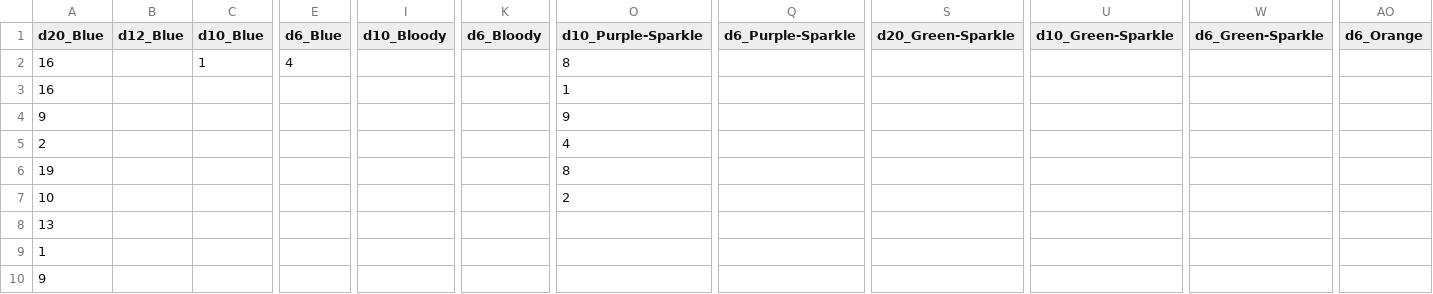
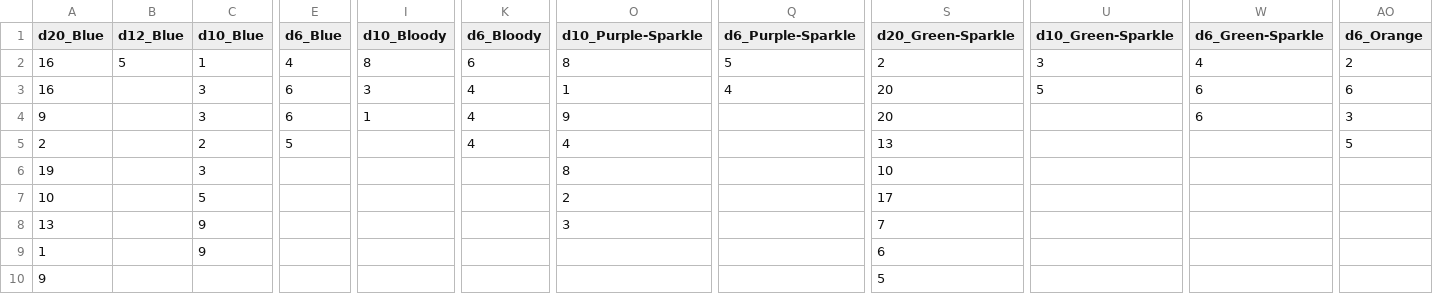
Before and after one commit to Conner-Lavineway/Player-Library-Items, a CSV file: Dice Data/Dice-Data.csv, drawn as a sheet; only a part is shown, gaps mark what is left out; the diff covers the shown part only; the diff names each change by its address in the sheet, - before the commit and + after, or states it on an @@ line.

```diff
--- a/Dice Data/Dice-Data.csv
+++ b/Dice Data/Dice-Data.csv
-B2 (d12_Blue): (empty)
+B2 (d12_Blue): 5
-I2 (d10_Bloody): (empty)
+I2 (d10_Bloody): 8
-K2 (d6_Bloody): (empty)
+K2 (d6_Bloody): 6
-Q2 (d6_Purple-Sparkle): (empty)
+Q2 (d6_Purple-Sparkle): 5
-S2 (d20_Green-Sparkle): (empty)
+S2 (d20_Green-Sparkle): 2
-U2 (d10_Green-Sparkle): (empty)
+U2 (d10_Green-Sparkle): 3
-W2 (d6_Green-Sparkle): (empty)
+W2 (d6_Green-Sparkle): 4
-AO2 (d6_Orange): (empty)
+AO2 (d6_Orange): 2
-C3:C4 (d10_Blue): (empty)
+C3:C4 (d10_Blue): 3
-E3:E4 (d6_Blue): (empty)
+E3:E4 (d6_Blue): 6
-I3 (d10_Bloody): (empty)
+I3 (d10_Bloody): 3
-K3:K5 (d6_Bloody): (empty)
+K3:K5 (d6_Bloody): 4
-Q3 (d6_Purple-Sparkle): (empty)
+Q3 (d6_Purple-Sparkle): 4
-S3:S4 (d20_Green-Sparkle): (empty)
+S3:S4 (d20_Green-Sparkle): 20
-U3 (d10_Green-Sparkle): (empty)
+U3 (d10_Green-Sparkle): 5
-W3:W4 (d6_Green-Sparkle): (empty)
+W3:W4 (d6_Green-Sparkle): 6
-AO3 (d6_Orange): (empty)
+AO3 (d6_Orange): 6
-I4 (d10_Bloody): (empty)
+I4 (d10_Bloody): 1
-AO4 (d6_Orange): (empty)
+AO4 (d6_Orange): 3
-C5 (d10_Blue): (empty)
+C5 (d10_Blue): 2
-E5 (d6_Blue): (empty)
+E5 (d6_Blue): 5
-S5 (d20_Green-Sparkle): (empty)
+S5 (d20_Green-Sparkle): 13
-AO5 (d6_Orange): (empty)
+AO5 (d6_Orange): 5
-C6 (d10_Blue): (empty)
+C6 (d10_Blue): 3
-S6 (d20_Green-Sparkle): (empty)
+S6 (d20_Green-Sparkle): 10
-C7 (d10_Blue): (empty)
+C7 (d10_Blue): 5
-S7 (d20_Green-Sparkle): (empty)
+S7 (d20_Green-Sparkle): 17
-C8:C9 (d10_Blue): (empty)
+C8:C9 (d10_Blue): 9
-O8 (d10_Purple-Sparkle): (empty)
+O8 (d10_Purple-Sparkle): 3
-S8 (d20_Green-Sparkle): (empty)
+S8 (d20_Green-Sparkle): 7
-S9 (d20_Green-Sparkle): (empty)
+S9 (d20_Green-Sparkle): 6
-S10 (d20_Green-Sparkle): (empty)
+S10 (d20_Green-Sparkle): 5
```
Also changed, not shown: 21 added rows and 14 edited cells elsewhere in this file, Dice Data/d10.csv, Dice Data/d12.csv, 15 other files.
